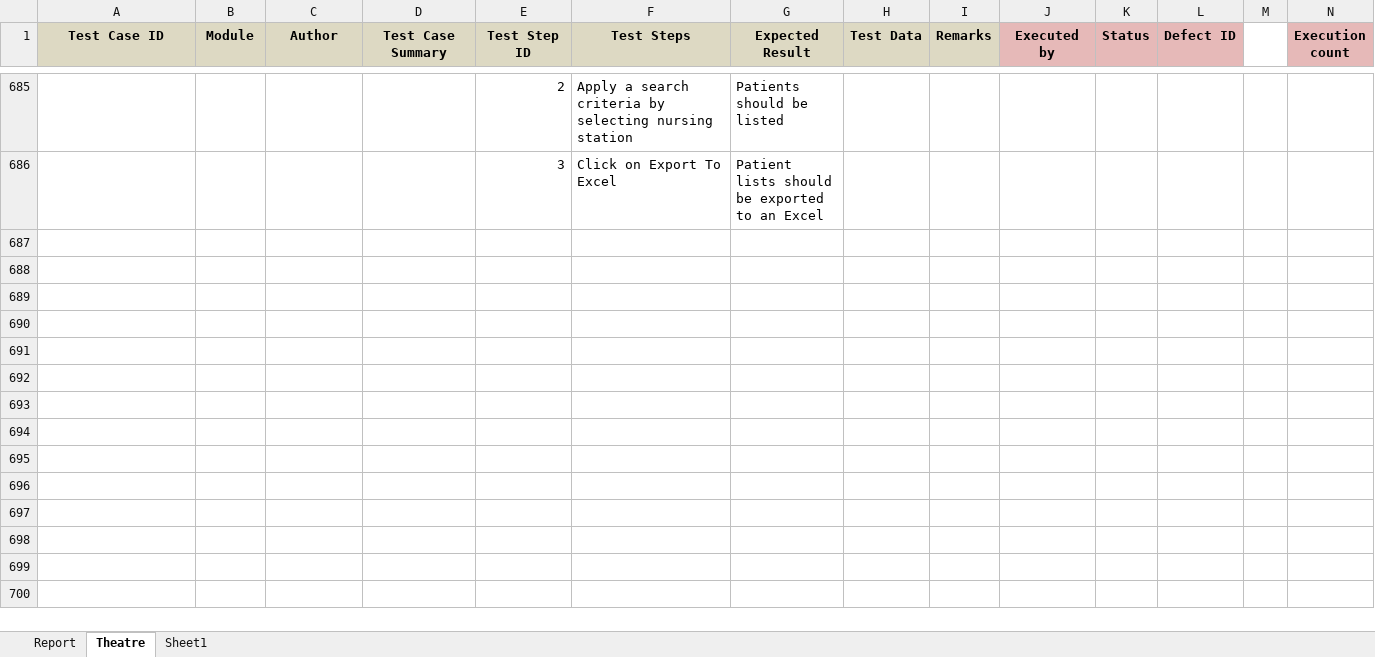
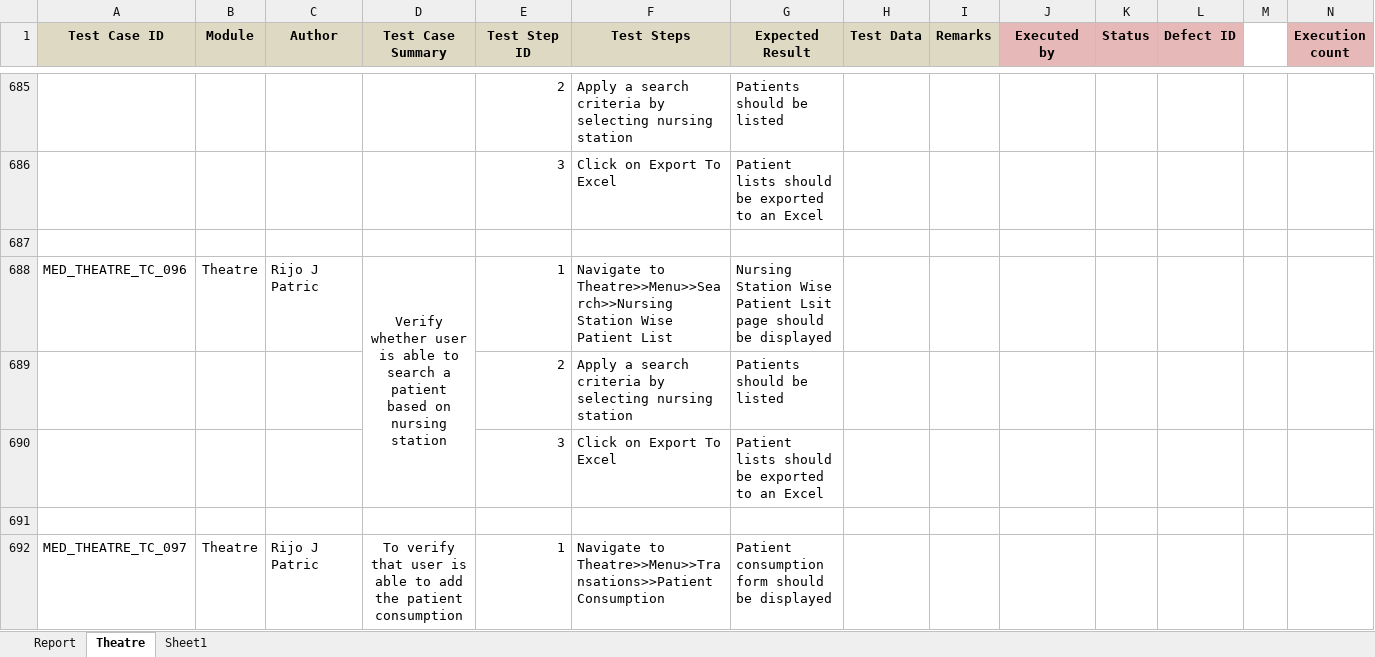
Before and after one commit to RijoJohnPatric/Mediware-Repository, an Excel workbook: Test Cases/Rijo/Test Case - Theatre.xlsx, sheet Theatre, drawn as a sheet; only a part is shown, gaps mark what is left out; values as stored, in another font and other column widths than the file's, no borders; rows hold the shown columns only; the diff covers the shown part only; the diff names each change by its address in the sheet, - before the commit and + after, or states it on an @@ line.

```diff
--- a/Test Cases/Rijo/Test Case - Theatre.xlsx (sheet Theatre)
+++ b/Test Cases/Rijo/Test Case - Theatre.xlsx (sheet Theatre)
+row 687: (empty)
+row 688: MED_THEATRE_TC_096 | Theatre | Rijo J Patric | Verify whether user is able to search a patient based on nursing station | 1 | Navigate to Theatre>>Menu>>Search>>Nursing Station Wise Patient List | Nursing Station Wise Patient Lsit page should be displayed
+row 689:  |  |  |  | 2 | Apply a search criteria by selecting nursing station | Patients should be listed
+row 690:  |  |  |  | 3 | Click on Export To Excel | Patient lists should be exported to an Excel
+row 691: (empty)
+row 692: MED_THEATRE_TC_097 | Theatre | Rijo J Patric | To verify that user is able to add the patient consumption | 1 | Navigate to Theatre>>Menu>>Transations>>Patient Consumption | Patient consumption form should be displayed
```
Also changed, not shown: 18 added rows and 3 edited cells elsewhere in this sheet, sheet Report, charts or pictures, Test Cases/Rijo/Test Case - Nursing Station.xlsx, Test Execution/Bharath/Test Case- Radiology.xlsx.
